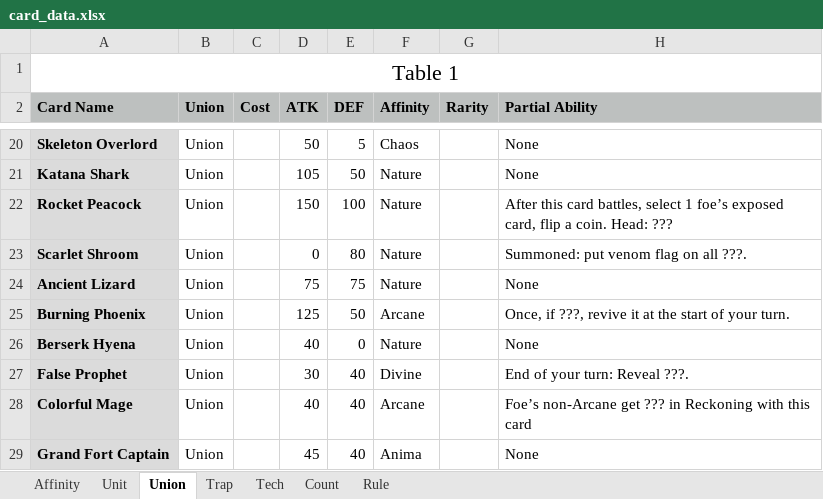
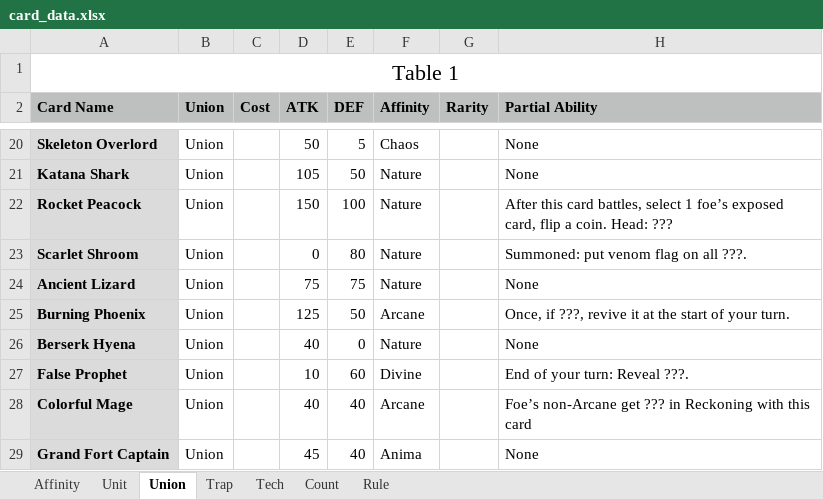
Before and after one commit to PreukSuksiri/blightsilver_game, an Excel workbook: context/card_data.xlsx, sheet Union, drawn as a sheet; only a part is shown, gaps mark what is left out; values as stored, in another font and other column widths than the file's, no borders; the diff names each change by its address in the sheet, - before the commit and + after, or states it on an @@ line.

```diff
--- a/context/card_data.xlsx (sheet Union)
+++ b/context/card_data.xlsx (sheet Union)
-D27 (ATK): 30
+D27 (ATK): 10
-E27 (DEF): 40
+E27 (DEF): 60
```
Also changed, not shown: 54 other files.
